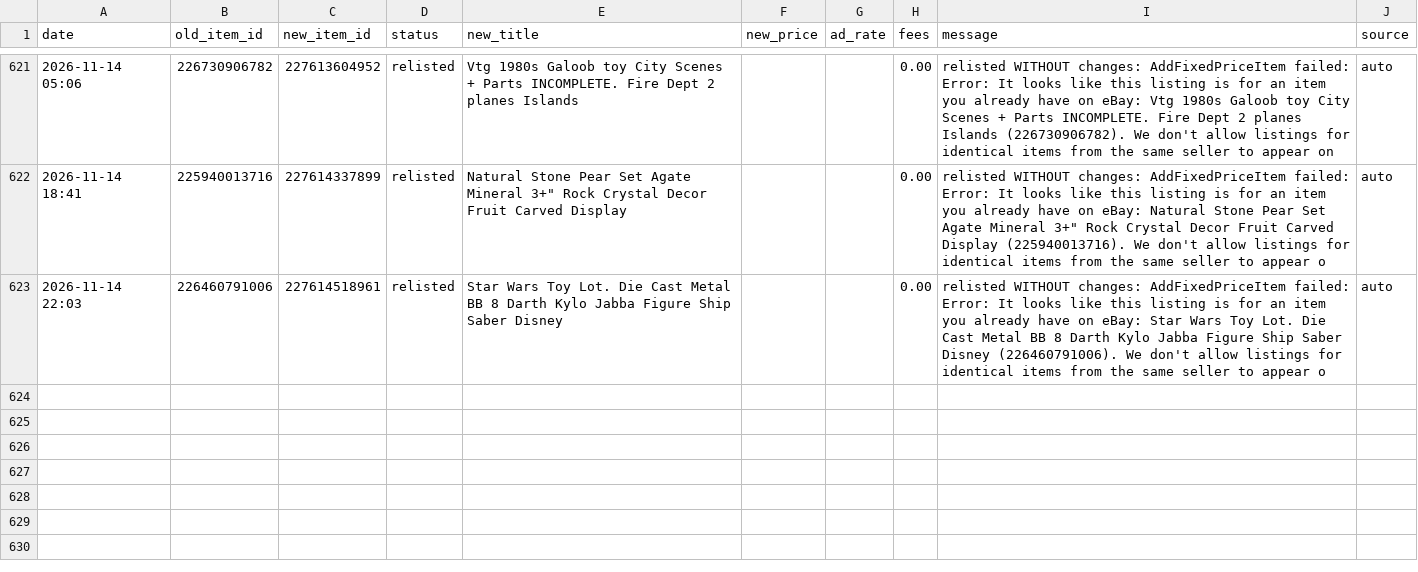
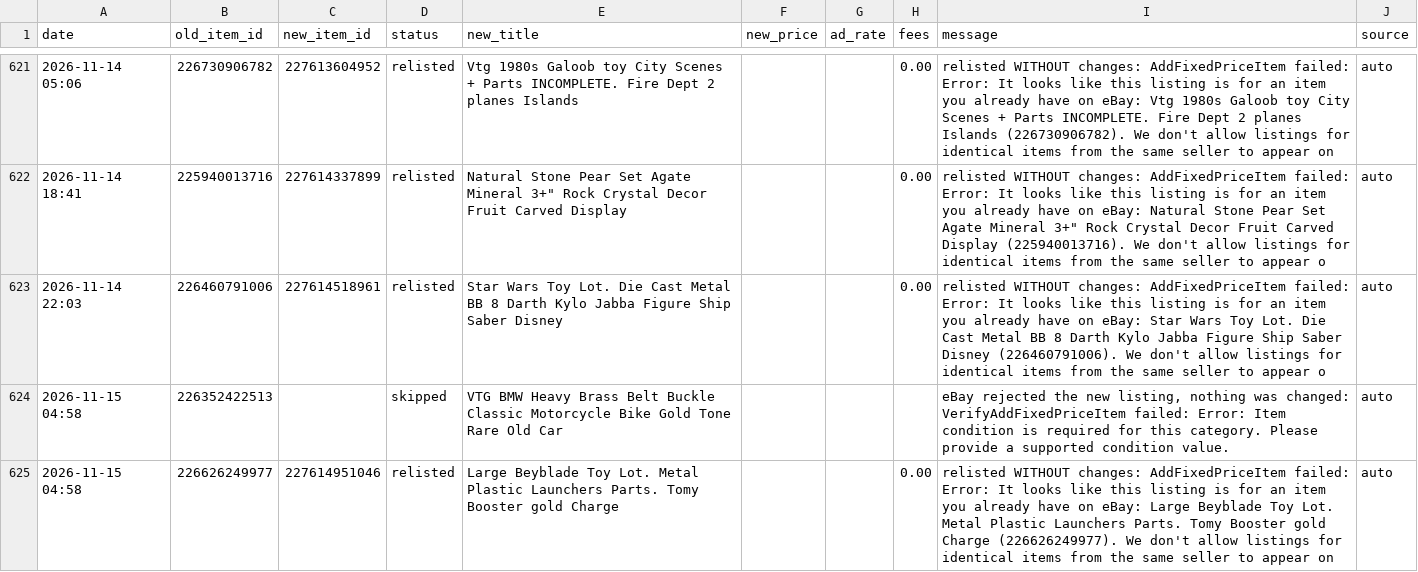
Before and after one commit to cromcomics1/ig-ebay-poster, a CSV file: log.csv, drawn as a sheet; only a part is shown, gaps mark what is left out.

Commit message:
Sell-similar log: 2 entries

```diff
--- a/log.csv
+++ b/log.csv
@@ -623 +623,3 @@ date,old_item_id,new_item_id,status,new_title,new_price,ad_rate,fees,message,sou
 2026-11-14 22:03,226460791006,227614518961,relisted,Star Wars Toy Lot. Die Cast Metal BB 8 Darth Kylo Jabba Figure Ship Saber Disney,,,0.00,relisted WITHOUT changes: AddFixedPriceItem failed: Error: It looks like this listing is for an item you already have on eBay: Star Wars Toy Lot. Die Cast Metal BB 8 Darth Kylo Jabba Figure Ship Saber Disney (226460791006). We don't allow listings for identical items from the same seller to appear o,auto
+2026-11-15 04:58,226352422513,,skipped,VTG BMW Heavy Brass Belt Buckle Classic Motorcycle Bike Gold Tone Rare Old Car,,,,"eBay rejected the new listing, nothing was changed: VerifyAddFixedPriceItem failed: Error: Item condition is required for this category. Please provide a supported condition value.",auto
+2026-11-15 04:58,226626249977,227614951046,relisted,Large Beyblade Toy Lot. Metal Plastic Launchers Parts. Tomy Booster gold Charge,,,0.00,relisted WITHOUT changes: AddFixedPriceItem failed: Error: It looks like this listing is for an item you already have on eBay: Large Beyblade Toy Lot. Metal Plastic Launchers Parts. Tomy Booster gold Charge (226626249977). We don't allow listings for identical items from the same seller to appear on,auto
```
